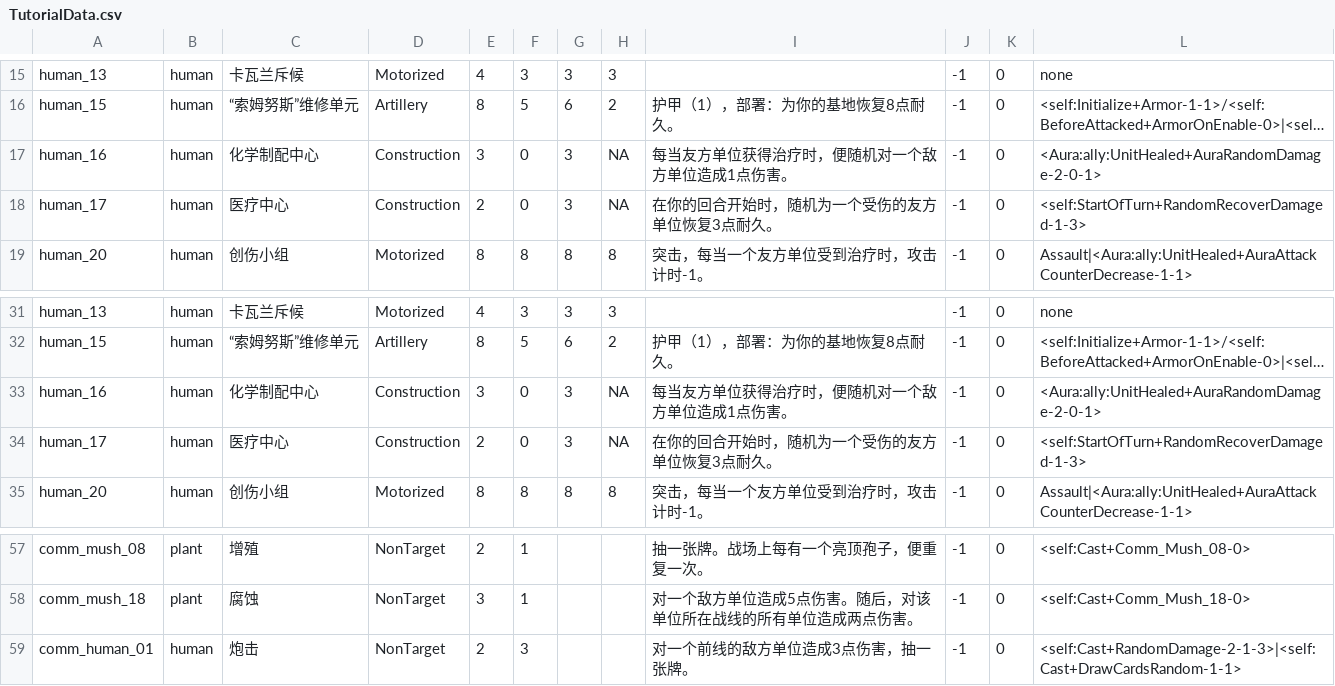
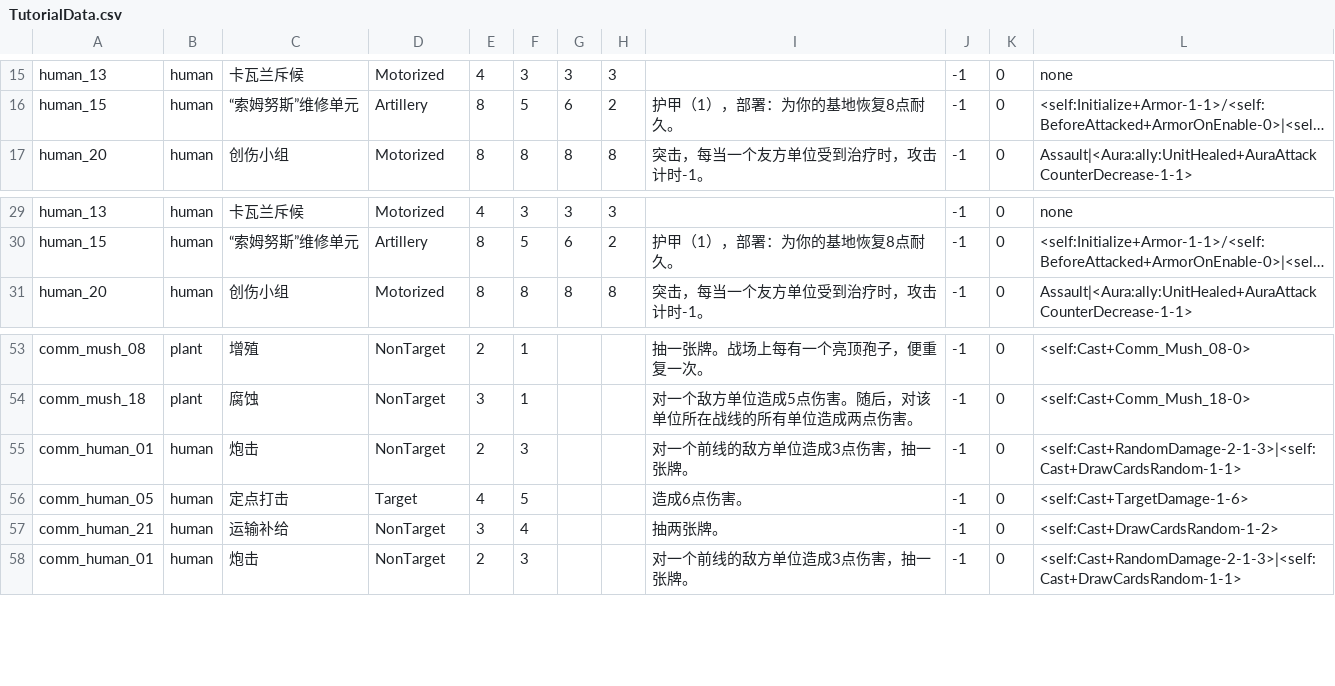
Before and after one commit to Archer-du/OuterStray, a CSV file: Assets/Config/TutorialData.csv, drawn as a sheet; only a part is shown, gaps mark what is left out; long unchanged cells end in …; removed rows and columns are numbered as before the commit, all else as after; the diff names each change by its address in the sheet, - before the commit and + after, or states it on an @@ line.

```diff
--- a/Assets/Config/TutorialData.csv
+++ b/Assets/Config/TutorialData.csv
-row 17: human_16 | human | 化学制配中心 | Construction | 3 | 0 | 3 | NA | 每当友方单位获得治疗时，便随机对一个敌方单位造成1点伤害。 | -1 | 0 | <Aura:ally:UnitHealed+AuraRandomDamage-2-0-1>
-row 18: human_17 | human | 医疗中心 | Construction | 2 | 0 | 3 | NA | 在你的回合开始时，随机为一个受伤的友方单位恢复3点耐久。 | -1 | 0 | <self:StartOfTurn+RandomRecoverDamaged-1-3>
-row 33: human_16 | human | 化学制配中心 | Construction | 3 | 0 | 3 | NA | 每当友方单位获得治疗时，便随机对一个敌方单位造成1点伤害。 | -1 | 0 | <Aura:ally:UnitHealed+AuraRandomDamage-2-0-1>
-row 34: human_17 | human | 医疗中心 | Construction | 2 | 0 | 3 | NA | 在你的回合开始时，随机为一个受伤的友方单位恢复3点耐久。 | -1 | 0 | <self:StartOfTurn+RandomRecoverDamaged-1-3>
+row 55: comm_human_01 | human | 炮击 | NonTarget | 2 | 3 |  |  | 对一个前线的敌方单位造成3点伤害，抽一张牌。 | -1 | 0 | <self:Cast+RandomDamage-2-1-3>|<self:Cast+DrawCardsRandom-1-1>
+row 56: comm_human_05 | human | 定点打击 | Target | 4 | 5 |  |  | 造成6点伤害。 | -1 | 0 | <self:Cast+TargetDamage-1-6>
+row 57: comm_human_21 | human | 运输补给 | NonTarget | 3 | 4 |  |  | 抽两张牌。 | -1 | 0 | <self:Cast+DrawCardsRandom-1-2>
```
Also changed, not shown: 8 other files.
